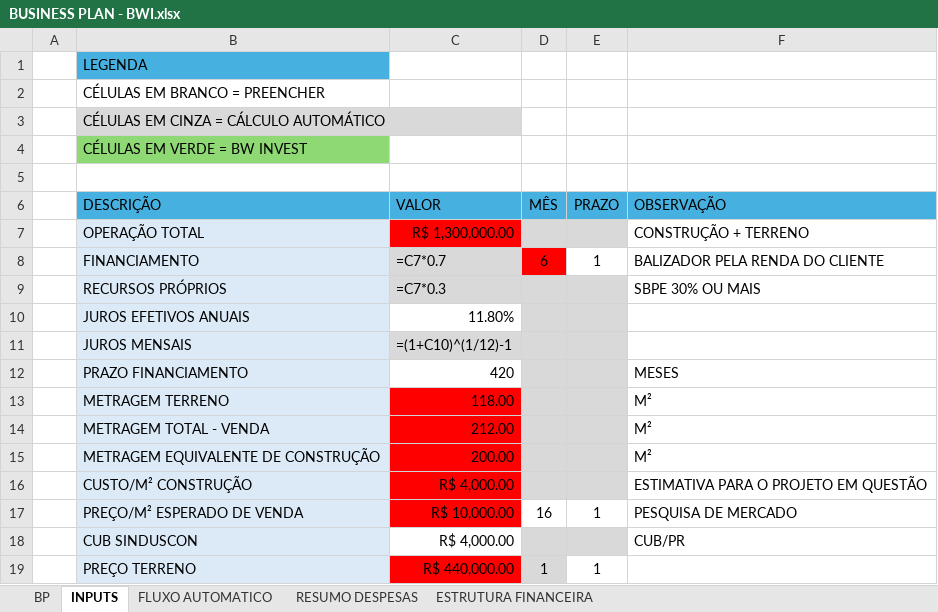
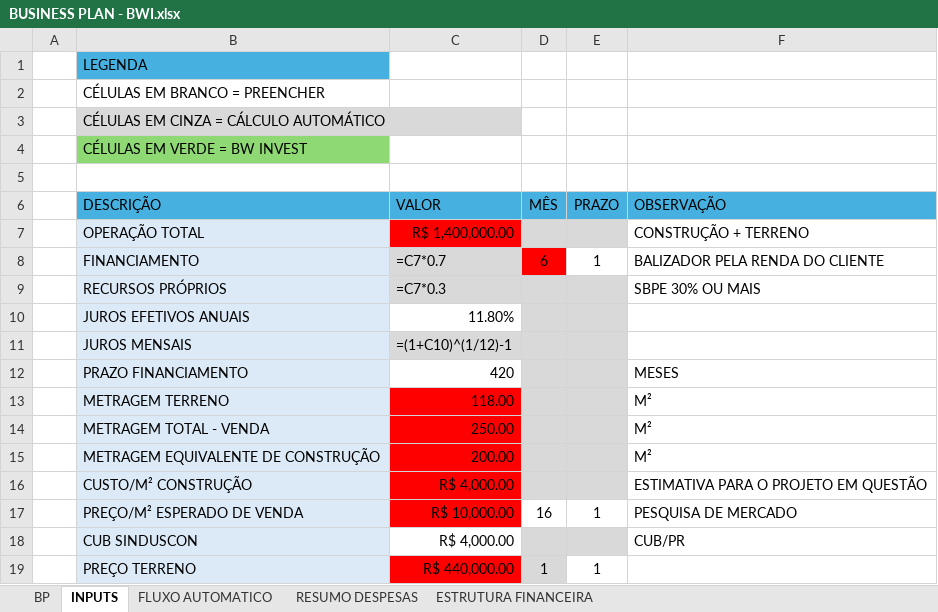
Before and after one commit to edwardwilms/brigckwise_project, an Excel workbook: BUSINESS PLAN - BWI.xlsx, sheet INPUTS, drawn as a sheet; only a part is shown; values as stored, in another font and other column widths than the file's, no borders; formulas without a stored value are shown as written; conditional formats not drawn; the diff names each change by its address in the sheet, - before the commit and + after, or states it on an @@ line.

```diff
--- a/BUSINESS PLAN - BWI.xlsx (sheet INPUTS)
+++ b/BUSINESS PLAN - BWI.xlsx (sheet INPUTS)
-C7 (VALOR): R$ 1,300,000.00
+C7 (VALOR): R$ 1,400,000.00
-C14 (VALOR): 212.00
+C14 (VALOR): 250.00
```
Also changed, not shown: 1 other file.
